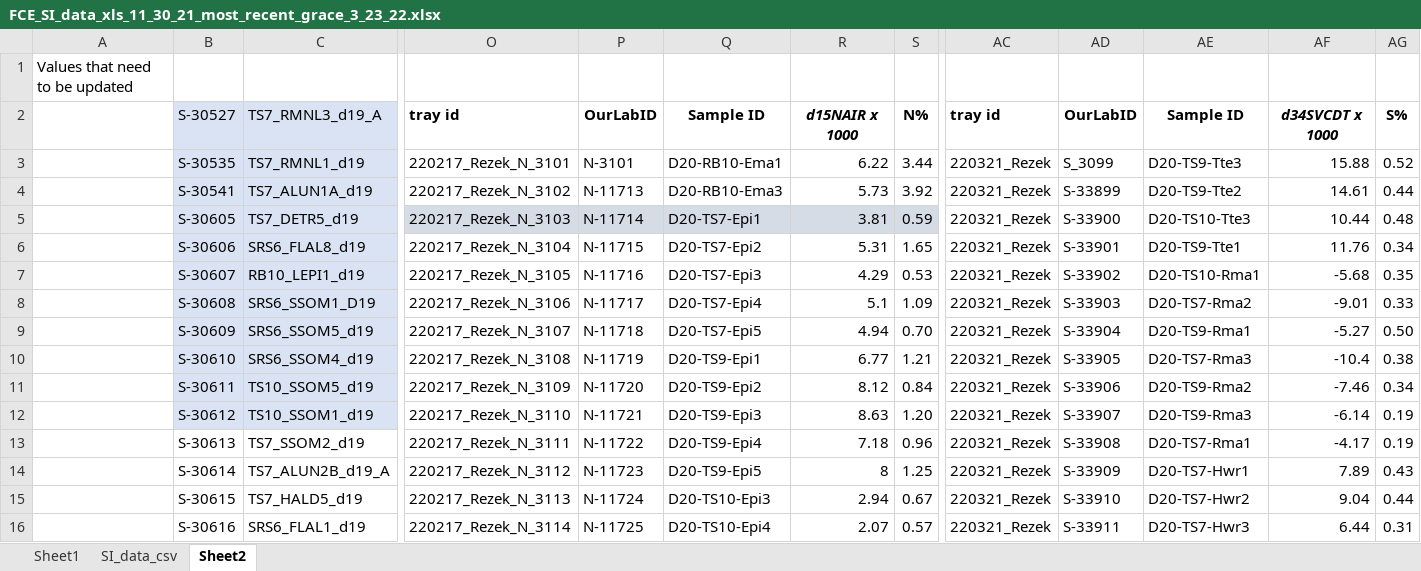
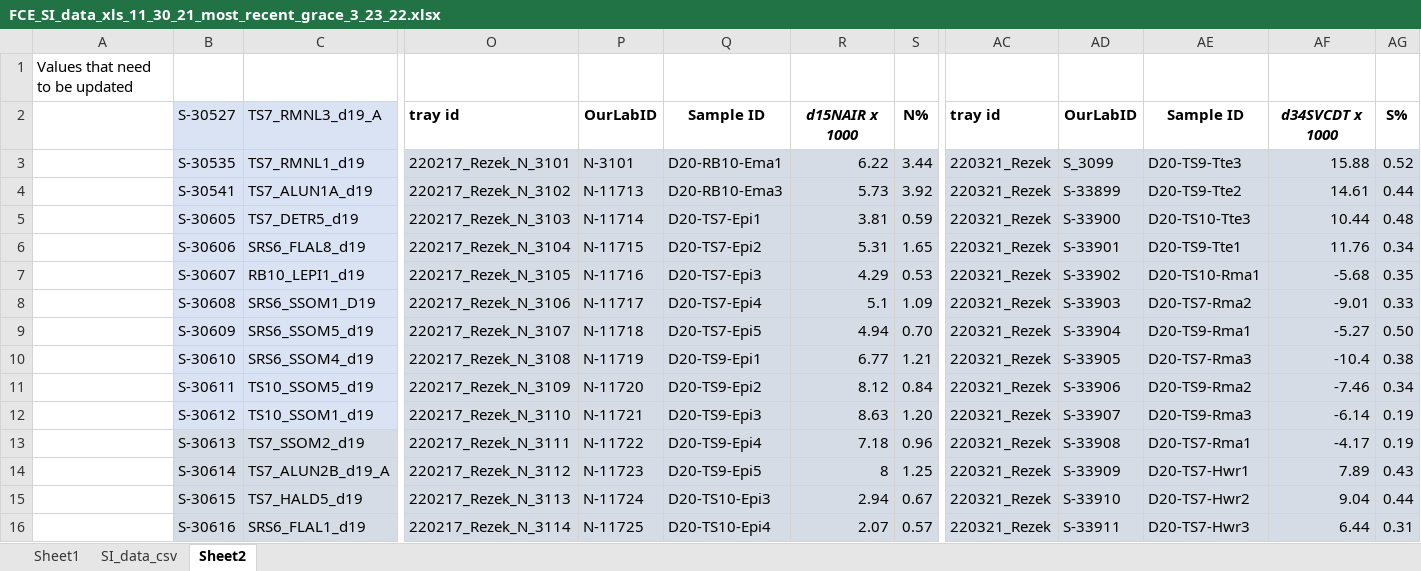
Before and after one commit to jwsturges1/Brown-vs-Green, an Excel workbook: data/FCE_SI_data_xls_11_30_21_most_recent_grace_3_23_22.xlsx, sheet Sheet2, drawn as a sheet; only a part is shown, gaps mark what is left out; values as stored, in another font and other column widths than the file's, no borders; the diff covers the shown part only; the diff names each change by its address in the sheet, - before the commit and + after, or states it on an @@ line.

```diff
--- a/data/FCE_SI_data_xls_11_30_21_most_recent_grace_3_23_22.xlsx (sheet Sheet2)
+++ b/data/FCE_SI_data_xls_11_30_21_most_recent_grace_3_23_22.xlsx (sheet Sheet2)
-O3:S4 fill: none
+O3:S4 fill: #D6DCE5
-AC3:AG16 fill: none
+AC3:AG16 fill: #D6DCE5
-O6:S16 fill: none
+O6:S16 fill: #D6DCE5
-B13:C16 fill: none
+B13:C16 fill: #D6DCE5
```
Also changed, not shown: cell formats elsewhere in this sheet, data/FCE_SI_data_xls_11_30_21_most_recent-PC.xlsx, 37 other files.
